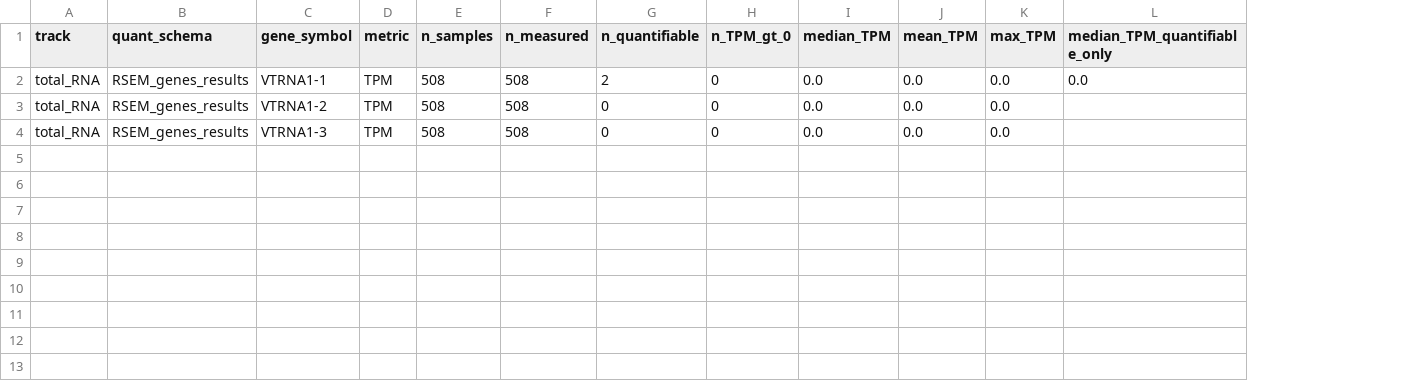
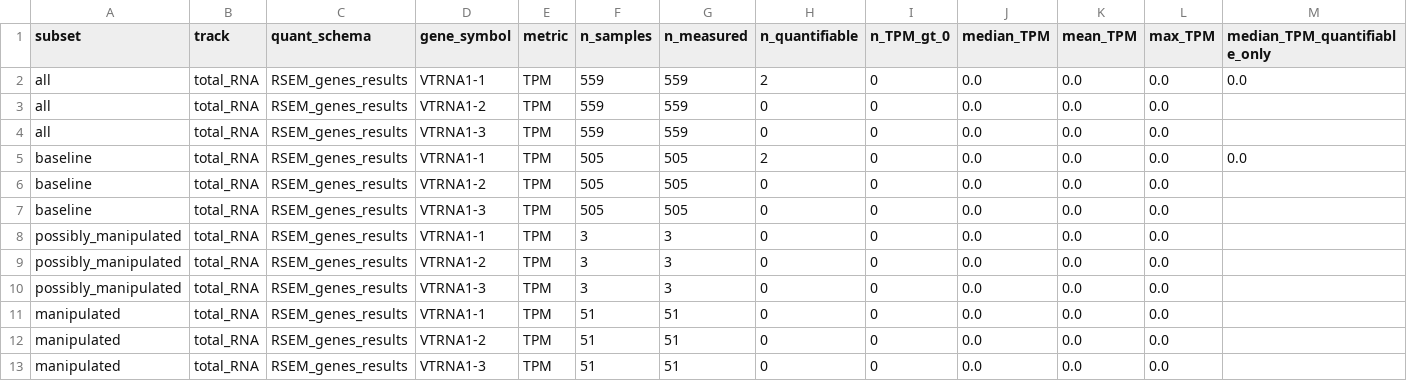
Before and after one commit to prashantbhat3/hello-world, a CSV file: encode_vtrna1/summary_vtrna1_by_gene_totalRNA_RSEM_TPM.csv, drawn as a sheet; only a part is shown; addresses are those after the commit; rows hold the shown columns only; the diff names each change by its address in the sheet, - before the commit and + after, or states it on an @@ line.

```diff
--- a/encode_vtrna1/summary_vtrna1_by_gene_totalRNA_RSEM_TPM.csv
+++ b/encode_vtrna1/summary_vtrna1_by_gene_totalRNA_RSEM_TPM.csv
+column A (subset), rows 2-4: all all
-F2:F4 (n_samples): 508
+F2:F4 (n_samples): 559
-G2:G4 (n_measured): 508
+G2:G4 (n_measured): 559
+row 5: baseline | total_RNA | RSEM_genes_results | VTRNA1-1 | TPM | 505 | 505 | 2 | 0 | 0.0 | 0.0 | 0.0 | 0.0
+row 6: baseline | total_RNA | RSEM_genes_results | VTRNA1-2 | TPM | 505 | 505 | 0 | 0 | 0.0 | 0.0 | 0.0
+row 7: baseline | total_RNA | RSEM_genes_results | VTRNA1-3 | TPM | 505 | 505 | 0 | 0 | 0.0 | 0.0 | 0.0
+row 8: possibly_manipulated | total_RNA | RSEM_genes_results | VTRNA1-1 | TPM | 3 | 3 | 0 | 0 | 0.0 | 0.0 | 0.0
+row 9: possibly_manipulated | total_RNA | RSEM_genes_results | VTRNA1-2 | TPM | 3 | 3 | 0 | 0 | 0.0 | 0.0 | 0.0
+row 10: possibly_manipulated | total_RNA | RSEM_genes_results | VTRNA1-3 | TPM | 3 | 3 | 0 | 0 | 0.0 | 0.0 | 0.0
+row 11: manipulated | total_RNA | RSEM_genes_results | VTRNA1-1 | TPM | 51 | 51 | 0 | 0 | 0.0 | 0.0 | 0.0
+row 12: manipulated | total_RNA | RSEM_genes_results | VTRNA1-2 | TPM | 51 | 51 | 0 | 0 | 0.0 | 0.0 | 0.0
+row 13: manipulated | total_RNA | RSEM_genes_results | VTRNA1-3 | TPM | 51 | 51 | 0 | 0 | 0.0 | 0.0 | 0.0
```
Also changed, not shown: encode_vtrna1/encode_primary_human_vtrna1_smallRNA_expression.csv, encode_vtrna1/encode_primary_human_vtrna1_smallRNA_expression_long.csv, 37 other files.
